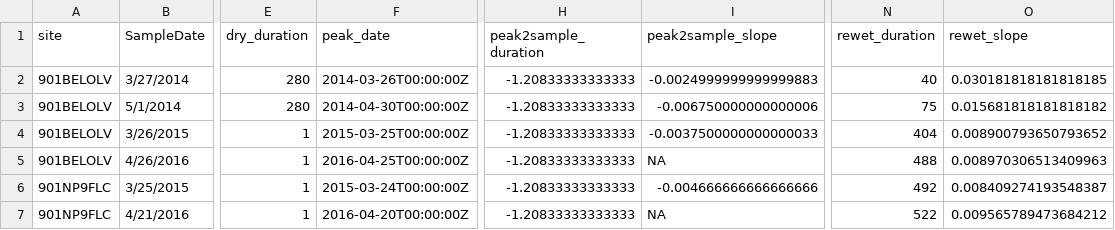
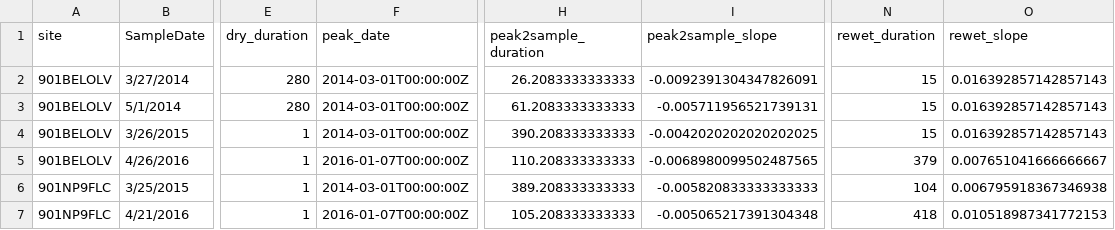
Before and after one commit to dry-rivers-rcn/drying_regimes_2, a CSV file: docs/metrics.csv, drawn as a sheet; only a part is shown, gaps mark what is left out; the diff covers the shown part only; the diff names each change by its address in the sheet, - before the commit and + after, or states it on an @@ line.

```diff
--- a/docs/metrics.csv
+++ b/docs/metrics.csv
-F2 (peak_date): 2014-03-26T00:00:00Z
+F2 (peak_date): 2014-03-01T00:00:00Z
-H2 (peak2sample_duration): -1.20833333333333
+H2 (peak2sample_duration): 26.2083333333333
-I2 (peak2sample_slope): -0.0024999999999999883
+I2 (peak2sample_slope): -0.0092391304347826091
-N2 (rewet_duration): 40
+N2 (rewet_duration): 15
-O2 (rewet_slope): 0.030181818181818185
+O2 (rewet_slope): 0.016392857142857143
-F3 (peak_date): 2014-04-30T00:00:00Z
+F3 (peak_date): 2014-03-01T00:00:00Z
-H3 (peak2sample_duration): -1.20833333333333
+H3 (peak2sample_duration): 61.2083333333333
-I3 (peak2sample_slope): -0.006750000000000006
+I3 (peak2sample_slope): -0.005711956521739131
-N3 (rewet_duration): 75
+N3 (rewet_duration): 15
-O3 (rewet_slope): 0.015681818181818182
+O3 (rewet_slope): 0.016392857142857143
-F4 (peak_date): 2015-03-25T00:00:00Z
+F4 (peak_date): 2014-03-01T00:00:00Z
-H4 (peak2sample_duration): -1.20833333333333
+H4 (peak2sample_duration): 390.208333333333
-I4 (peak2sample_slope): -0.0037500000000000033
+I4 (peak2sample_slope): -0.0042020202020202025
-N4 (rewet_duration): 404
+N4 (rewet_duration): 15
-O4 (rewet_slope): 0.008900793650793652
+O4 (rewet_slope): 0.016392857142857143
-F5 (peak_date): 2016-04-25T00:00:00Z
+F5 (peak_date): 2016-01-07T00:00:00Z
-H5 (peak2sample_duration): -1.20833333333333
+H5 (peak2sample_duration): 110.208333333333
-I5 (peak2sample_slope): NA
+I5 (peak2sample_slope): -0.0068980099502487565
-N5 (rewet_duration): 488
+N5 (rewet_duration): 379
-O5 (rewet_slope): 0.008970306513409963
+O5 (rewet_slope): 0.007651041666666667
-F6 (peak_date): 2015-03-24T00:00:00Z
+F6 (peak_date): 2014-03-01T00:00:00Z
-H6 (peak2sample_duration): -1.20833333333333
+H6 (peak2sample_duration): 389.208333333333
-I6 (peak2sample_slope): -0.004666666666666666
+I6 (peak2sample_slope): -0.005820833333333333
-N6 (rewet_duration): 492
+N6 (rewet_duration): 104
-O6 (rewet_slope): 0.008409274193548387
+O6 (rewet_slope): 0.006795918367346938
-F7 (peak_date): 2016-04-20T00:00:00Z
+F7 (peak_date): 2016-01-07T00:00:00Z
-H7 (peak2sample_duration): -1.20833333333333
+H7 (peak2sample_duration): 105.208333333333
-I7 (peak2sample_slope): NA
+I7 (peak2sample_slope): -0.005065217391304348
-N7 (rewet_duration): 522
+N7 (rewet_duration): 418
-O7 (rewet_slope): 0.009565789473684212
+O7 (rewet_slope): 0.010518987341772153
```
Also changed, not shown: 104 edited cells elsewhere in this file, 1 other file.
